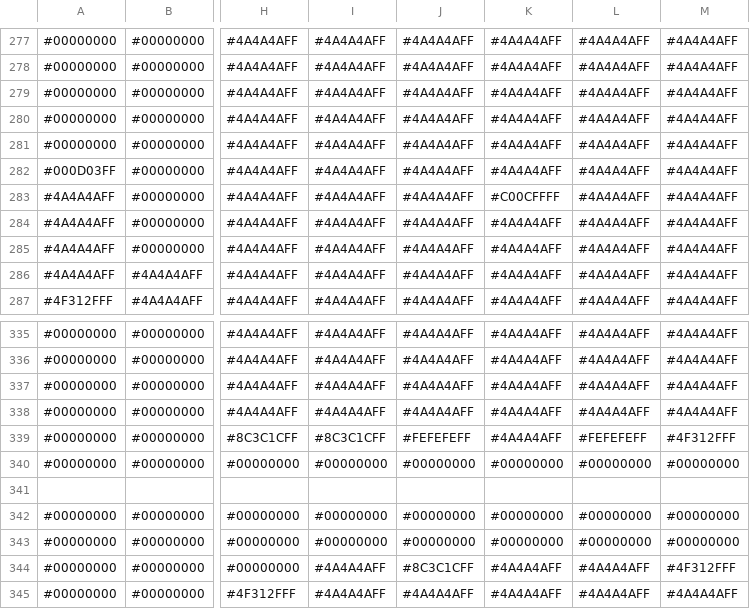
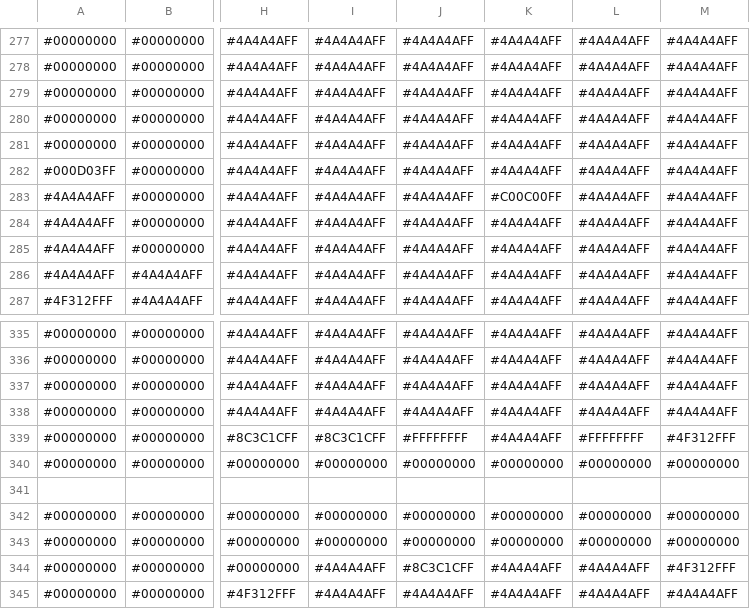
Before and after one commit to voxelinc/voxellancer, a CSV file: data/voxelcluster/piratefrigatte.csv, drawn as a sheet; only a part is shown, gaps mark what is left out; the diff covers the shown part only; the diff names each change by its address in the sheet, - before the commit and + after, or states it on an @@ line.

```diff
--- a/data/voxelcluster/piratefrigatte.csv
+++ b/data/voxelcluster/piratefrigatte.csv
-K283: #C00CFFFF
+K283: #C00C00FF
-J339: #FEFEFEFF
+J339: #FFFFFFFF
-L339: #FEFEFEFF
+L339: #FFFFFFFF
```
Also changed, not shown: 19 edited cells elsewhere in this file, data/voxelcluster/pirategunboat.csv, data/voxelcluster/piratelight.csv.
